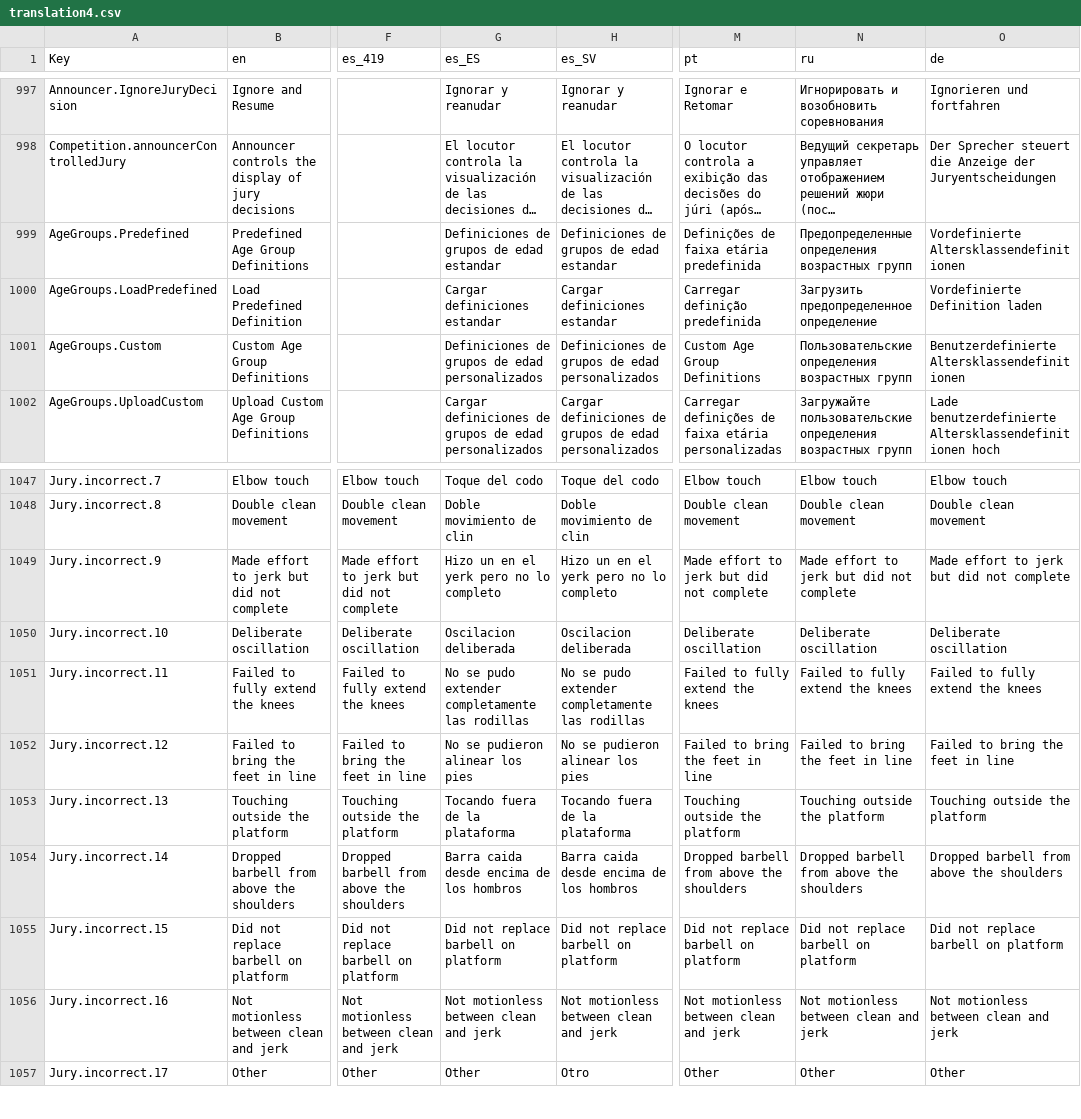
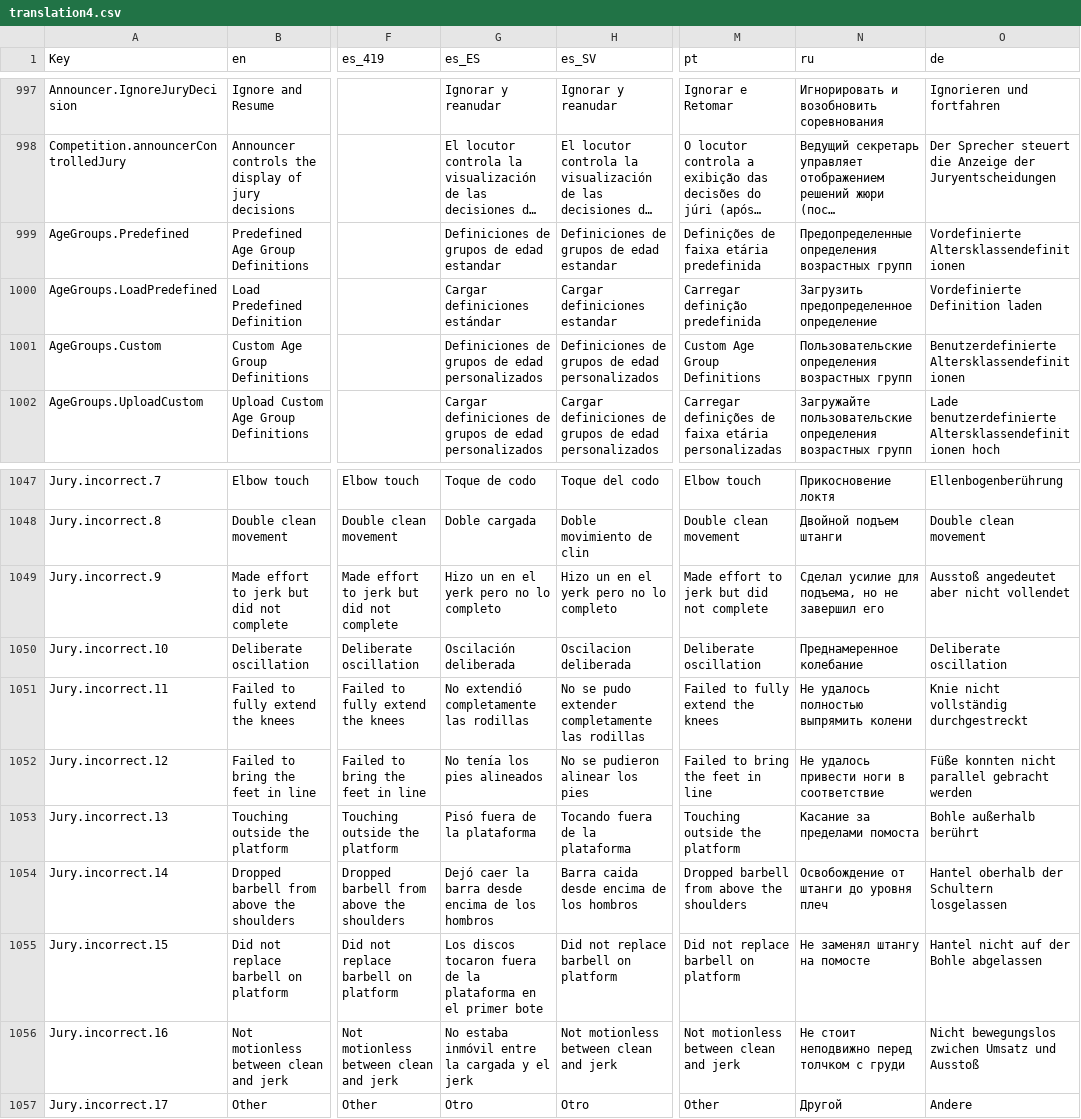
Before and after one commit to jflamy/owlcms4, a CSV file: shared/src/main/resources/i18n/translation4.csv, drawn as a sheet; only a part is shown, gaps mark what is left out; long unchanged cells end in …; the diff covers the shown part only; the diff names each change by its address in the sheet, - before the commit and + after, or states it on an @@ line.

```diff
--- a/shared/src/main/resources/i18n/translation4.csv
+++ b/shared/src/main/resources/i18n/translation4.csv
-G1000 (es_ES): Cargar definiciones estandar
+G1000 (es_ES): Cargar definiciones estándar
-G1047 (es_ES): Toque del codo
+G1047 (es_ES): Toque de codo
-N1047 (ru): Elbow touch
+N1047 (ru): Прикосновение локтя
-O1047 (de): Elbow touch
+O1047 (de): Ellenbogenberührung
-G1048 (es_ES): Doble movimiento de clin
+G1048 (es_ES): Doble cargada
-N1048 (ru): Double clean movement
+N1048 (ru): Двойной подъем штанги
-N1049 (ru): Made effort to jerk but did not complete
+N1049 (ru): Сделал усилие для подъема, но не завершил его
-O1049 (de): Made effort to jerk but did not complete
+O1049 (de): Ausstoß angedeutet aber nicht vollendet
-G1050 (es_ES): Oscilacion deliberada
+G1050 (es_ES): Oscilación deliberada
-N1050 (ru): Deliberate oscillation
+N1050 (ru): Преднамеренное колебание
-G1051 (es_ES): No se pudo extender completamente las rodillas
+G1051 (es_ES): No extendió completamente las rodillas
-N1051 (ru): Failed to fully extend the knees
+N1051 (ru): Не удалось полностью выпрямить колени
-O1051 (de): Failed to fully extend the knees
+O1051 (de): Knie nicht vollständig durchgestreckt
-G1052 (es_ES): No se pudieron alinear los pies
+G1052 (es_ES): No tenía los pies alineados
-N1052 (ru): Failed to bring the feet in line
+N1052 (ru): Не удалось привести ноги в соответствие
-O1052 (de): Failed to bring the feet in line
+O1052 (de): Füße konnten nicht parallel gebracht werden
-G1053 (es_ES): Tocando fuera de la plataforma
+G1053 (es_ES): Pisó fuera de la plataforma
-N1053 (ru): Touching outside the platform
+N1053 (ru): Касание за пределами помоста
-O1053 (de): Touching outside the platform
+O1053 (de): Bohle außerhalb berührt
-G1054 (es_ES): Barra caida desde encima de los hombros
+G1054 (es_ES): Dejó caer la barra desde encima de los hombros
-N1054 (ru): Dropped barbell from above the shoulders
+N1054 (ru): Освобождение от штанги до уровня плеч
-O1054 (de): Dropped barbell from above the shoulders
+O1054 (de): Hantel oberhalb der Schultern losgelassen
-G1055 (es_ES): Did not replace barbell on platform
+G1055 (es_ES): Los discos tocaron fuera de la plataforma en el primer bote
-N1055 (ru): Did not replace barbell on platform
+N1055 (ru): Не заменял штангу на помосте
-O1055 (de): Did not replace barbell on platform
+O1055 (de): Hantel nicht auf der Bohle abgelassen
-G1056 (es_ES): Not motionless between clean and jerk
+G1056 (es_ES): No estaba inmóvil entre la cargada y el jerk
-N1056 (ru): Not motionless between clean and jerk
+N1056 (ru): Не стоит неподвижно перед толчком с груди
-O1056 (de): Not motionless between clean and jerk
+O1056 (de): Nicht bewegungslos zwichen Umsatz und Ausstoß
-G1057 (es_ES): Other
+G1057 (es_ES): Otro
-N1057 (ru): Other
+N1057 (ru): Другой
-O1057 (de): Other
+O1057 (de): Andere
```
Also changed, not shown: 3 added rows and 72 edited cells elsewhere in this file, 2 other files.
